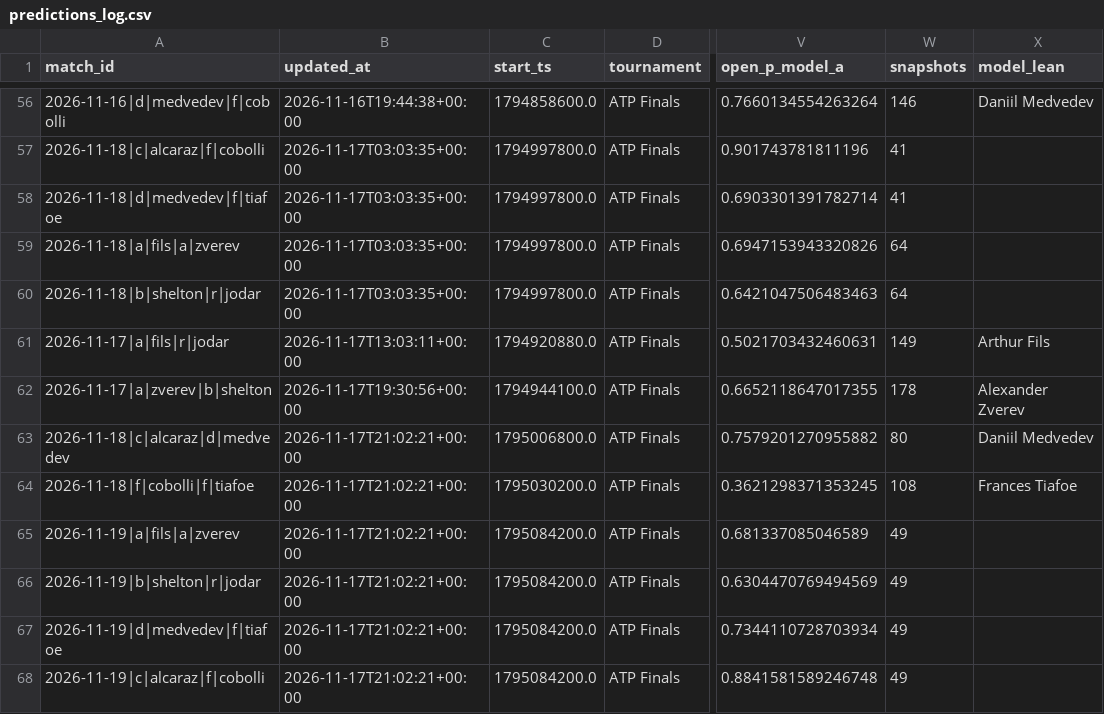
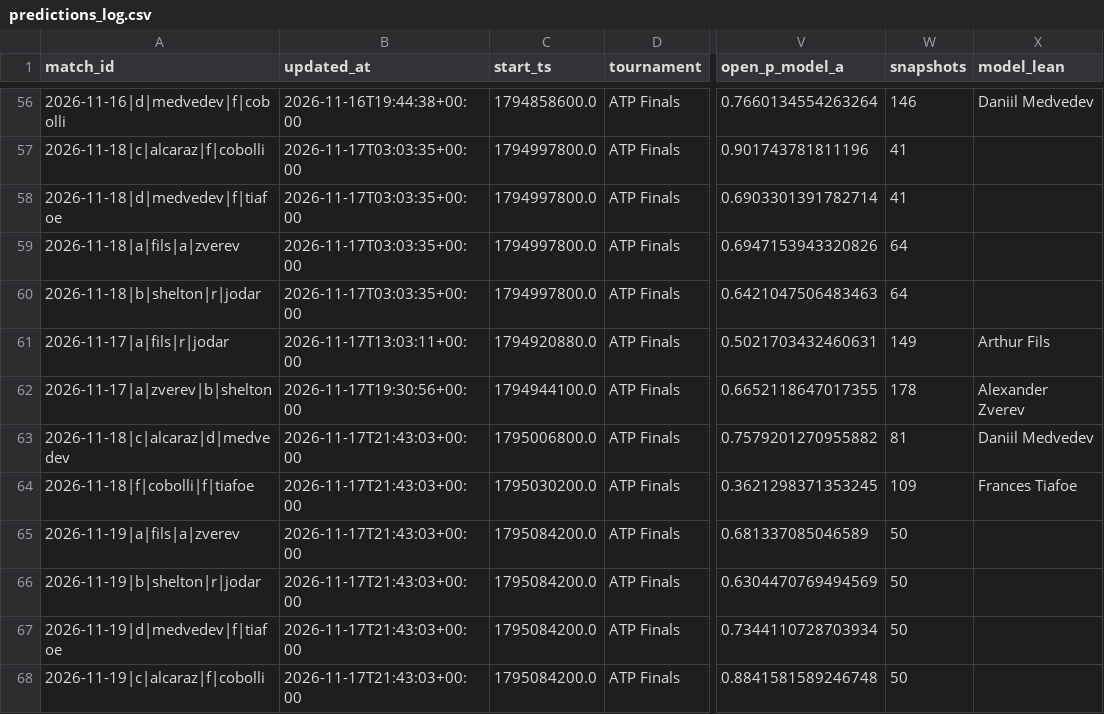
Before and after one commit to Nickan-ShabanNejad/Tennis-Probabilistic-Modelling, a CSV file: data/predictions/predictions_log.csv, drawn as a sheet; only a part is shown, gaps mark what is left out; the diff names each change by its address in the sheet, - before the commit and + after, or states it on an @@ line.

```diff
--- a/data/predictions/predictions_log.csv
+++ b/data/predictions/predictions_log.csv
-B63:B68 (updated_at): 2026-11-17T21:02:21+00:00
+B63:B68 (updated_at): 2026-11-17T21:43:03+00:00
-W63 (snapshots): 80
+W63 (snapshots): 81
-W64 (snapshots): 108
+W64 (snapshots): 109
-W65:W68 (snapshots): 49
+W65:W68 (snapshots): 50
```
Also changed, not shown: 1 other file.
